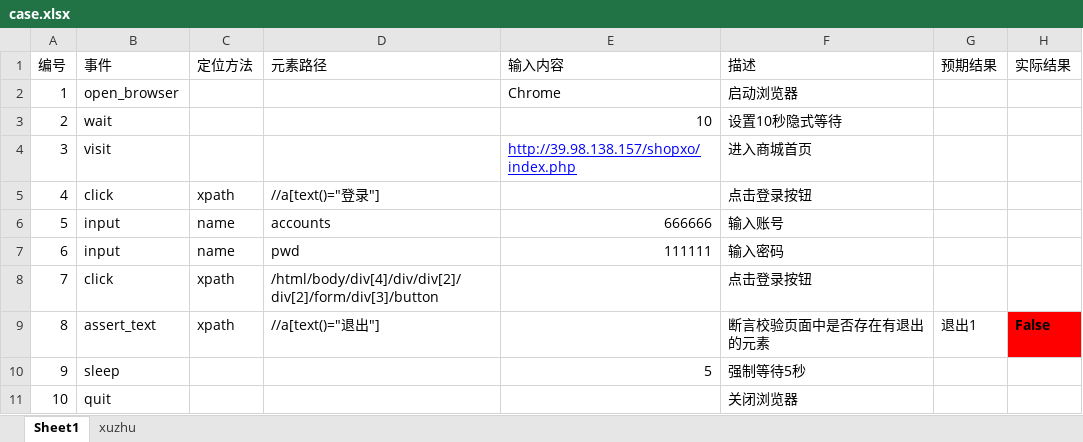
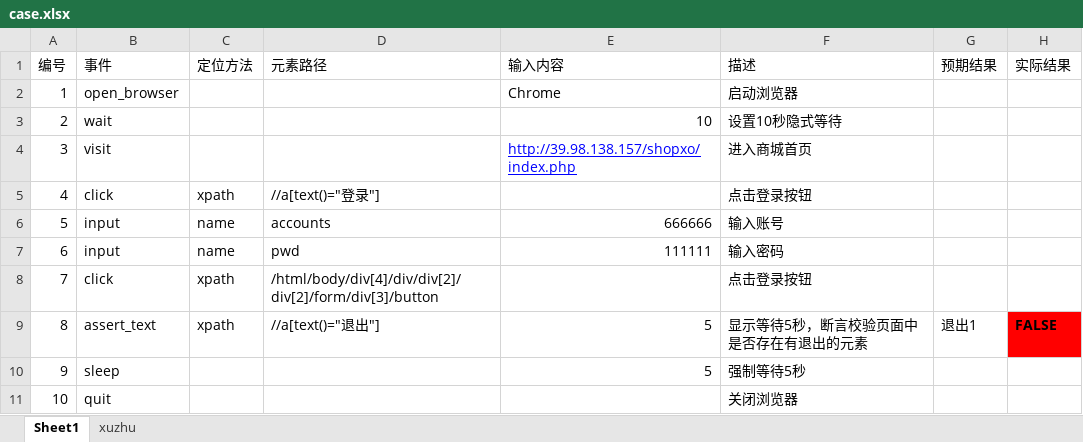
Before and after one commit to calm-z/keywords_driven, an Excel workbook: excel/case.xlsx, sheet Sheet1, drawn as a sheet; values as stored, in another font and other column widths than the file's, no borders; the diff names each change by its address in the sheet, - before the commit and + after, or states it on an @@ line.

```diff
--- a/excel/case.xlsx (sheet Sheet1)
+++ b/excel/case.xlsx (sheet Sheet1)
-E9 (输入内容): (empty)
+E9 (输入内容): 5
-F9 (描述): 断言校验页面中是否存在有退出的元素
+F9 (描述): 显示等待5秒，断言校验页面中是否存在有退出的元素
-H9 (实际结果): False
+H9 (实际结果): FALSE
```
Also changed, not shown: 7 other files.
